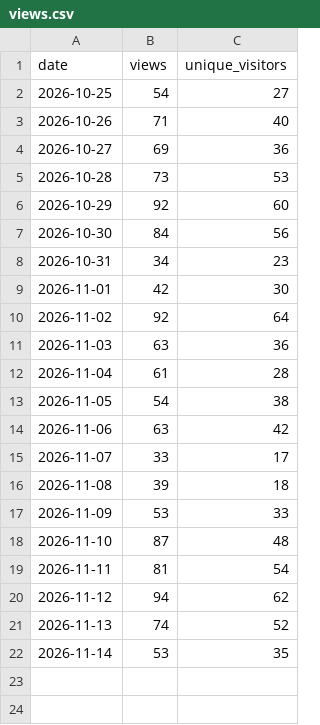
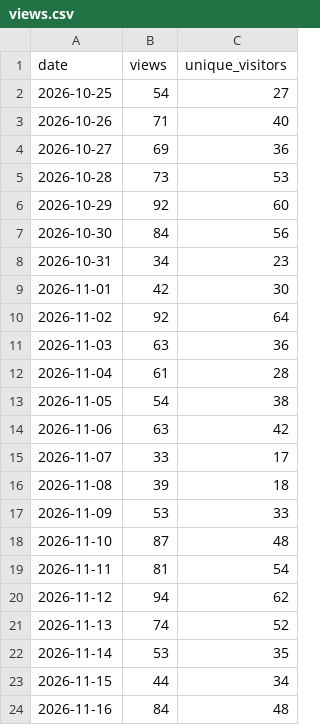
Before and after one commit to fmadore/Live-translation, a CSV file: data/views.csv, drawn as a sheet.

```diff
--- a/data/views.csv
+++ b/data/views.csv
@@ -22 +22,3 @@ date,views,unique_visitors
 2026-11-14,53,35
+2026-11-15,44,34
+2026-11-16,84,48
```
Also changed, not shown: data/assets.csv, data/releases.csv, 1 other file.
